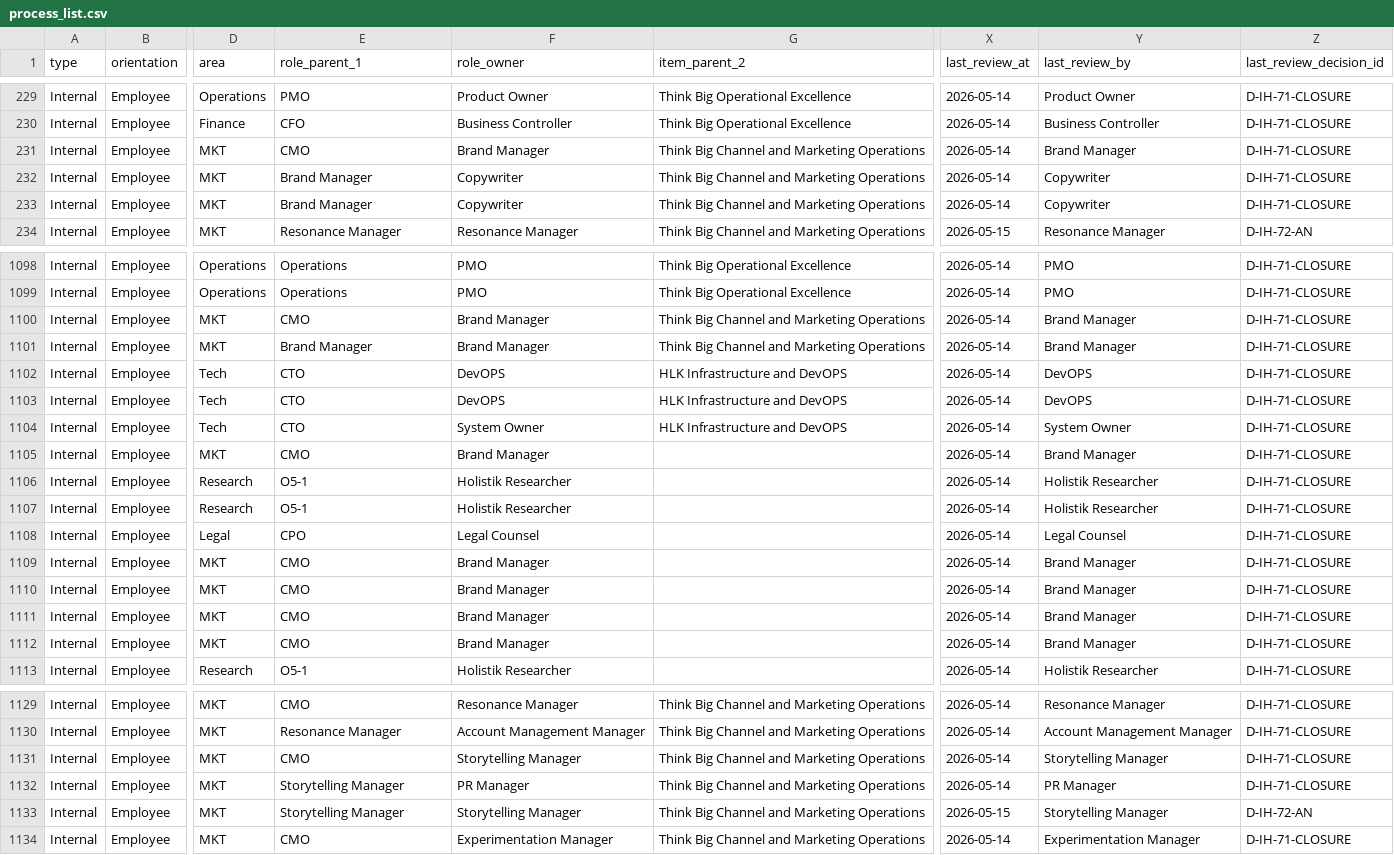
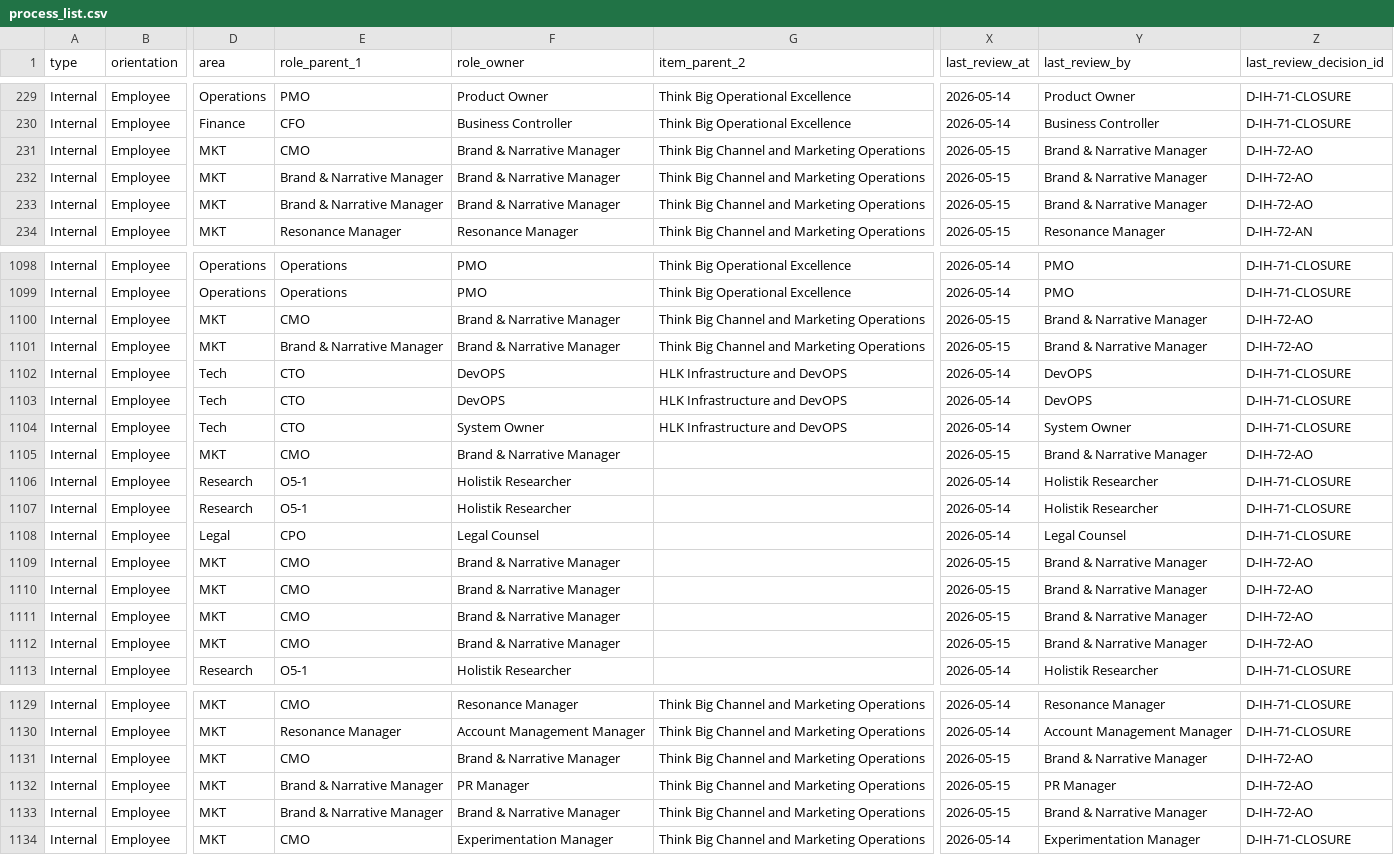
Before and after one commit to FraysaXII/openclaw-akos, a CSV file: docs/references/hlk/v3.0/Admin/O5-1/People/Compliance/canonicals/process_list.csv, drawn as a sheet; only a part is shown, gaps mark what is left out; the diff covers the shown part only; the diff names each change by its address in the sheet, - before the commit and + after, or states it on an @@ line.

Commit message:
i72 r-e: brand+storytelling -> "Brand & Narrative" merger (D-IH-72-AO)
Per ratified inline-amend Q1b (option C), merge Marketing sub-areas
Brand + Storytelling into a single "Brand & Narrative" sub-area, applying
the "disciplines != roles, no horizontal bloat" architectural principle
established in R-C / R-D.

Net role-graph change in baseline_organisation.csv: 72 -> 67 rows
  - Deleted 5 rows: AV, Copywriter, Design, UX Designer, Storytelling Manager
  - Renamed: Brand Manager -> Brand & Narrative Manager
    (absorbs visual identity, copywriting, AV production, UX design,
     thought leadership editorial, corporate marketing disciplines)
  - PR Manager: reports_to + sub_area -> Brand & Narrative
  - CMO: description updated to list 4 sub-area managers
    (Brand & Narrative, Reach, Resonance, Experimentation)

Cascade rewrites (FK columns only, narrative bodies untouched):
  - process_list.csv: 40 rows rerouted role_owner / role_parent_1
  - PERSONA_REGISTRY.csv: PERSONA-PRESS handoff_role updated
  - POLICY_REGISTER.csv: 5 owner_role rerouted
  - TOPIC_REGISTRY.csv: topic_brand_visual_identity owner updated
  - CHANNEL_TOUCHPOINT_REGISTRY.csv: CHAN-LINKEDIN-POST-RESPONSE updated
  - SKILL_REGISTRY.csv: SKILL-SHARED-LOCALE-DETECT-V1 owner updated
  - REPOSITORY_REGISTRY.csv: boilerplate primary_owner_role updated
  - INITIATIVE_REGISTRY.csv: 3 initiatives (66/67/77) owner_role updated
  - OPS_REGISTER.csv: OPS-67-1 + OPS-77-1 owner_role updated
  - INTELLIGENCEOPS_REGISTER.csv: IO-MED-PLACEHOLDER-001 updated
  - 25 markdown YAML frontmatter rewrites (role_owner / last_review_by)

Filesystem strategy (minimum-disruption):
  - Marketing/Brand/ and Marketing/Storytelling/ folders kept in place
  - Conceptual merger reflected in baseline + charters + frontmatter
  - Folder consolidation deferred to a future filesystem-only pass to
    preserve cross-reference stability in this regression amend

Decision: D-IH-72-AO (Brand+Storytelling merger ratified inline-amend)

Verification: py scripts/validate_hlk.py -> OVERALL: PASS (0 errors).

Phase: R-E (regression-amend)
Initiative: I72 (INIT-OPENCLAW_AKOS-72)

```diff
--- a/docs/references/hlk/v3.0/Admin/O5-1/People/Compliance/canonicals/process_list.csv
+++ b/docs/references/hlk/v3.0/Admin/O5-1/People/Compliance/canonicals/process_list.csv
-F231 (role_owner): Brand Manager
+F231 (role_owner): Brand & Narrative Manager
-X231:X233 (last_review_at): 2026-05-14
+X231:X233 (last_review_at): 2026-05-15
-Y231 (last_review_by): Brand Manager
+Y231 (last_review_by): Brand & Narrative Manager
-Z231:Z233 (last_review_decision_id): D-IH-71-CLOSURE
+Z231:Z233 (last_review_decision_id): D-IH-72-AO
-E232:E233 (role_parent_1): Brand Manager
+E232:E233 (role_parent_1): Brand & Narrative Manager
-F232:F233 (role_owner): Copywriter
+F232:F233 (role_owner): Brand & Narrative Manager
-Y232:Y233 (last_review_by): Copywriter
+Y232:Y233 (last_review_by): Brand & Narrative Manager
-F1100:F1101 (role_owner): Brand Manager
+F1100:F1101 (role_owner): Brand & Narrative Manager
-X1100:X1101 (last_review_at): 2026-05-14
+X1100:X1101 (last_review_at): 2026-05-15
-Y1100:Y1101 (last_review_by): Brand Manager
+Y1100:Y1101 (last_review_by): Brand & Narrative Manager
-Z1100:Z1101 (last_review_decision_id): D-IH-71-CLOSURE
+Z1100:Z1101 (last_review_decision_id): D-IH-72-AO
-E1101 (role_parent_1): Brand Manager
+E1101 (role_parent_1): Brand & Narrative Manager
-F1105 (role_owner): Brand Manager
+F1105 (role_owner): Brand & Narrative Manager
-X1105 (last_review_at): 2026-05-14
+X1105 (last_review_at): 2026-05-15
-Y1105 (last_review_by): Brand Manager
+Y1105 (last_review_by): Brand & Narrative Manager
-Z1105 (last_review_decision_id): D-IH-71-CLOSURE
+Z1105 (last_review_decision_id): D-IH-72-AO
-F1109:F1112 (role_owner): Brand Manager
+F1109:F1112 (role_owner): Brand & Narrative Manager
-X1109:X1112 (last_review_at): 2026-05-14
+X1109:X1112 (last_review_at): 2026-05-15
-Y1109:Y1112 (last_review_by): Brand Manager
+Y1109:Y1112 (last_review_by): Brand & Narrative Manager
-Z1109:Z1112 (last_review_decision_id): D-IH-71-CLOSURE
+Z1109:Z1112 (last_review_decision_id): D-IH-72-AO
-F1131 (role_owner): Storytelling Manager
+F1131 (role_owner): Brand & Narrative Manager
-X1131:X1132 (last_review_at): 2026-05-14
+X1131:X1132 (last_review_at): 2026-05-15
-Y1131 (last_review_by): Storytelling Manager
+Y1131 (last_review_by): Brand & Narrative Manager
-Z1131:Z1132 (last_review_decision_id): D-IH-71-CLOSURE
+Z1131:Z1132 (last_review_decision_id): D-IH-72-AO
-E1132:E1133 (role_parent_1): Storytelling Manager
+E1132:E1133 (role_parent_1): Brand & Narrative Manager
-F1133 (role_owner): Storytelling Manager
+F1133 (role_owner): Brand & Narrative Manager
-Y1133 (last_review_by): Storytelling Manager
+Y1133 (last_review_by): Brand & Narrative Manager
-Z1133 (last_review_decision_id): D-IH-72-AN
+Z1133 (last_review_decision_id): D-IH-72-AO
```
Also changed, not shown: 122 edited cells elsewhere in this file, docs/references/hlk/v3.0/Admin/O5-1/People/Compliance/canonicals/DECISION_REGISTER.csv, docs/references/hlk/v3.0/Admin/O5-1/People/Compliance/canonicals/REPOSITORY_REGISTRY.csv, 35 other files.
